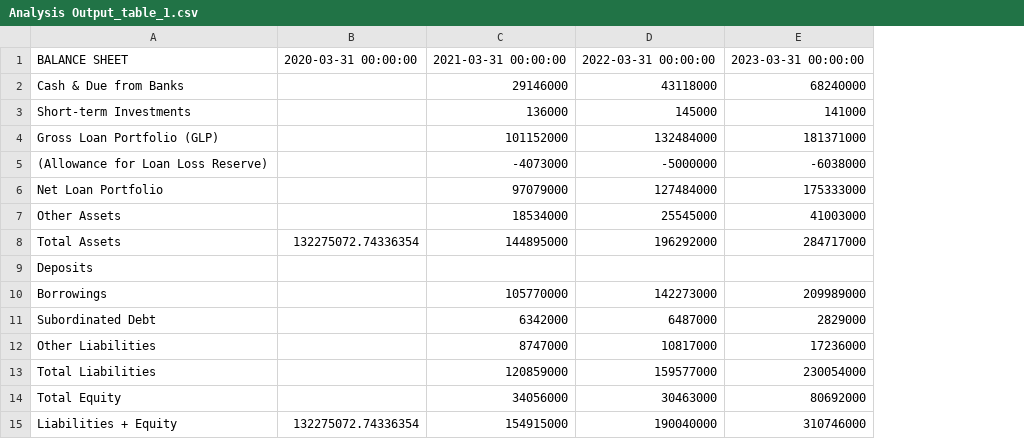
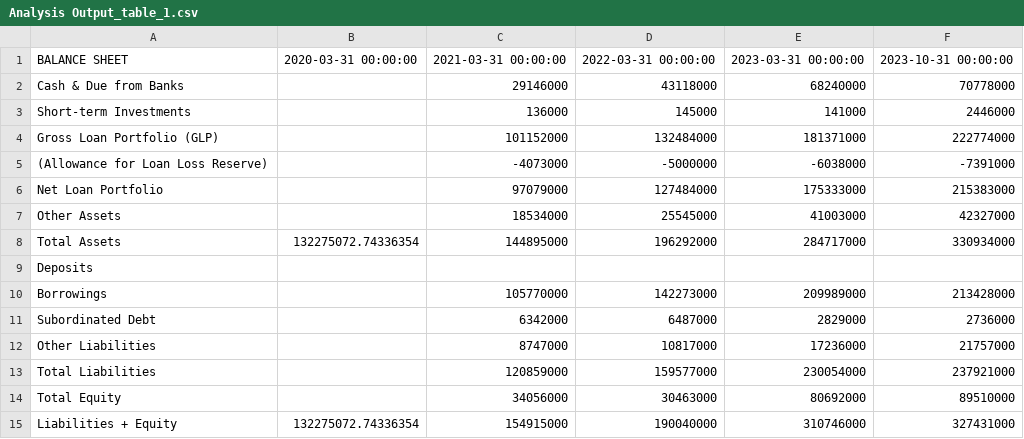
Before and after one commit to crazysa/Smart-Spreadsheet, a CSV file: output_tables/Analysis Output_table_1.csv, drawn as a sheet; the diff names each change by its address in the sheet, - before the commit and + after, or states it on an @@ line.

```diff
--- a/output_tables/Analysis Output_table_1.csv
+++ b/output_tables/Analysis Output_table_1.csv
+column F, rows 1-15: 2023-10-31 00:00:00 | 70778000 | 2446000 | 222774000 | -7391000 | 215383000 | 42327000 | 330934000 |  | 213428000 | 2736000 | 21757000 | 237921000 | 89510000 | 327431000
```
Also changed, not shown: output_tables/Analysis Output_table_2.csv, output_tables/Analysis Output_table_4.csv, 53 other files.
